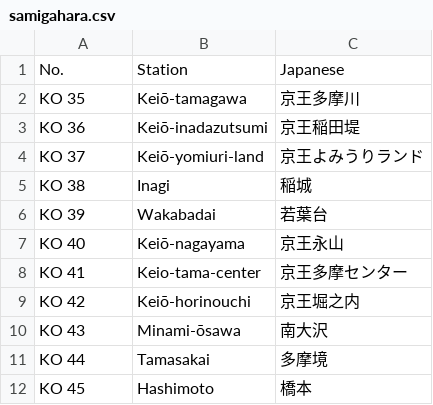
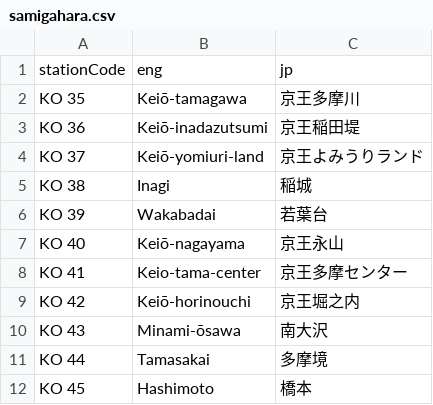
Before and after one commit to bobthepanda/transit-map, a CSV file: public/data/keio/samigahara.csv, drawn as a sheet.

Commit message:
Add Keio lines

```diff
--- a/public/data/keio/samigahara.csv
+++ b/public/data/keio/samigahara.csv
@@ -1,2 +1,2 @@
-No.,Station,Japanese
+stationCode,eng,jp
 KO 35,Keiō-tamagawa,京王多摩川
```
Also changed, not shown: 16 other files.
